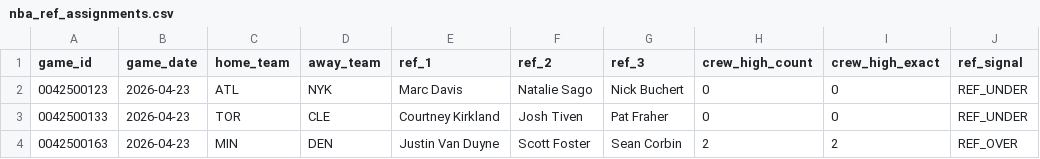
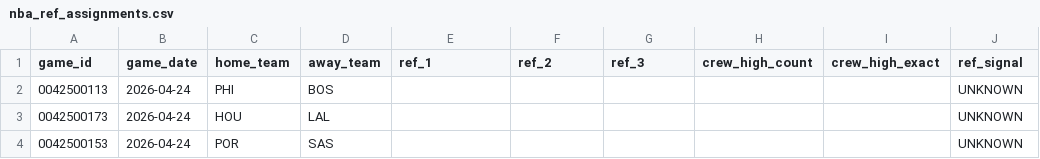
Before and after one commit to jwallace115/mlb-model, a CSV file: nba/data/nba_ref_assignments.csv, drawn as a sheet.

```diff
--- a/nba/data/nba_ref_assignments.csv
+++ b/nba/data/nba_ref_assignments.csv
@@ -1,4 +1,4 @@
 game_id,game_date,home_team,away_team,ref_1,ref_2,ref_3,crew_high_count,crew_high_exact,ref_signal
-0042500123,2026-04-23,ATL,NYK,Marc Davis,Natalie Sago,Nick Buchert,0,0,REF_UNDER
-0042500133,2026-04-23,TOR,CLE,Courtney Kirkland,Josh Tiven,Pat Fraher,0,0,REF_UNDER
-0042500163,2026-04-23,MIN,DEN,Justin Van Duyne,Scott Foster,Sean Corbin,2,2,REF_OVER
+0042500113,2026-04-24,PHI,BOS,,,,,,UNKNOWN
+0042500173,2026-04-24,HOU,LAL,,,,,,UNKNOWN
+0042500153,2026-04-24,POR,SAS,,,,,,UNKNOWN
```
Also changed, not shown: 10 other files.
